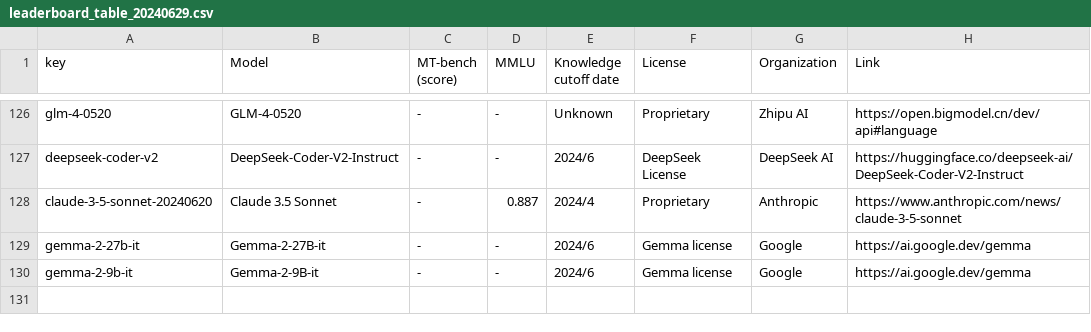
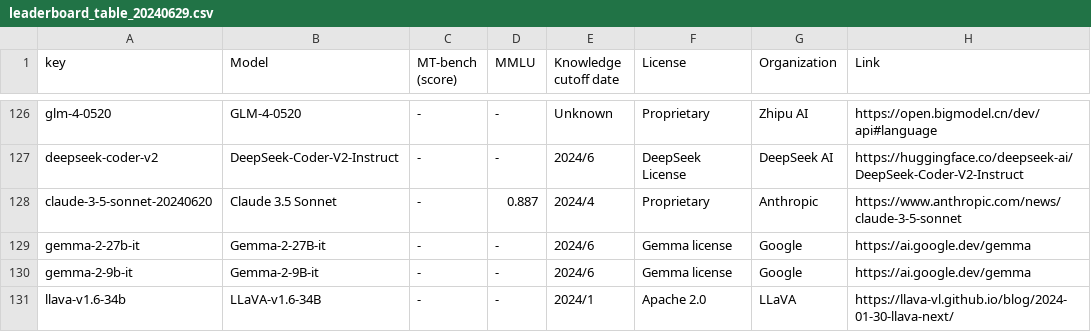
Before and after one commit to utterstep/chatbot-arena-leaderbord-vis, a CSV file: leaderboard_table_20240629.csv, drawn as a sheet; only a part is shown, gaps mark what is left out; the diff names each change by its address in the sheet, - before the commit and + after, or states it on an @@ line.

Commit message:
fix

```diff
--- a/leaderboard_table_20240629.csv
+++ b/leaderboard_table_20240629.csv
+row 131: llava-v1.6-34b | LLaVA-v1.6-34B | - | - | 2024/1 | Apache 2.0 | LLaVA | https://llava-vl.github.io/blog/2024-01-30-llava-next/
```
